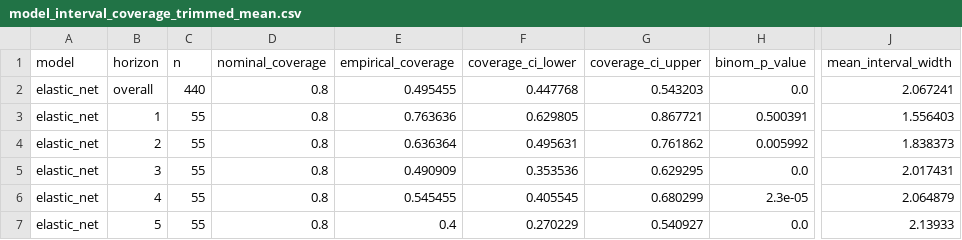
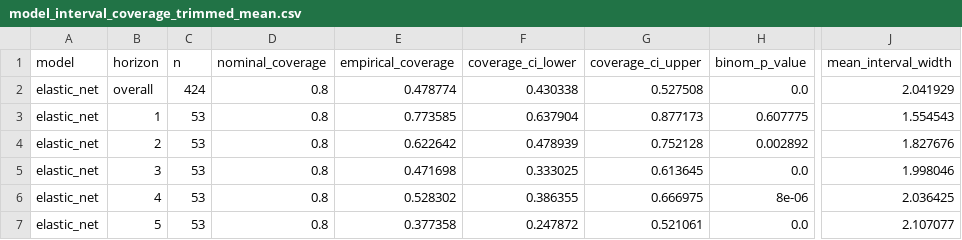
Before and after one commit to JuanVu1810/Australian-CPI-Forecast, a CSV file: reports/model_interval_coverage_trimmed_mean.csv, drawn as a sheet; only a part is shown, gaps mark what is left out; the diff covers the shown part only; the diff names each change by its address in the sheet, - before the commit and + after, or states it on an @@ line.

```diff
--- a/reports/model_interval_coverage_trimmed_mean.csv
+++ b/reports/model_interval_coverage_trimmed_mean.csv
-C2 (n): 440
+C2 (n): 424
-E2 (empirical_coverage): 0.495455
+E2 (empirical_coverage): 0.478774
-F2 (coverage_ci_lower): 0.447768
+F2 (coverage_ci_lower): 0.430338
-G2 (coverage_ci_upper): 0.543203
+G2 (coverage_ci_upper): 0.527508
-J2 (mean_interval_width): 2.067241
+J2 (mean_interval_width): 2.041929
-C3:C7 (n): 55
+C3:C7 (n): 53
-E3 (empirical_coverage): 0.763636
+E3 (empirical_coverage): 0.773585
-F3 (coverage_ci_lower): 0.629805
+F3 (coverage_ci_lower): 0.637904
-G3 (coverage_ci_upper): 0.867721
+G3 (coverage_ci_upper): 0.877173
-H3 (binom_p_value): 0.500391
+H3 (binom_p_value): 0.607775
-J3 (mean_interval_width): 1.556403
+J3 (mean_interval_width): 1.554543
-E4 (empirical_coverage): 0.636364
+E4 (empirical_coverage): 0.622642
-F4 (coverage_ci_lower): 0.495631
+F4 (coverage_ci_lower): 0.478939
-G4 (coverage_ci_upper): 0.761862
+G4 (coverage_ci_upper): 0.752128
-H4 (binom_p_value): 0.005992
+H4 (binom_p_value): 0.002892
-J4 (mean_interval_width): 1.838373
+J4 (mean_interval_width): 1.827676
-E5 (empirical_coverage): 0.490909
+E5 (empirical_coverage): 0.471698
-F5 (coverage_ci_lower): 0.353536
+F5 (coverage_ci_lower): 0.333025
-G5 (coverage_ci_upper): 0.629295
+G5 (coverage_ci_upper): 0.613645
-J5 (mean_interval_width): 2.017431
+J5 (mean_interval_width): 1.998046
-E6 (empirical_coverage): 0.545455
+E6 (empirical_coverage): 0.528302
-F6 (coverage_ci_lower): 0.405545
+F6 (coverage_ci_lower): 0.386355
-G6 (coverage_ci_upper): 0.680299
+G6 (coverage_ci_upper): 0.666975
-H6 (binom_p_value): 2.3e-05
+H6 (binom_p_value): 8e-06
-J6 (mean_interval_width): 2.064879
+J6 (mean_interval_width): 2.036425
-E7 (empirical_coverage): 0.4
+E7 (empirical_coverage): 0.377358
-F7 (coverage_ci_lower): 0.270229
+F7 (coverage_ci_lower): 0.247872
-G7 (coverage_ci_upper): 0.540927
+G7 (coverage_ci_upper): 0.521061
-J7 (mean_interval_width): 2.13933
+J7 (mean_interval_width): 2.107077
```
Also changed, not shown: 117 edited cells elsewhere in this file, reports/backtest_predictions_trimmed_mean.csv, reports/elastic_net_coefficients_trimmed_mean.csv, 35 other files.
